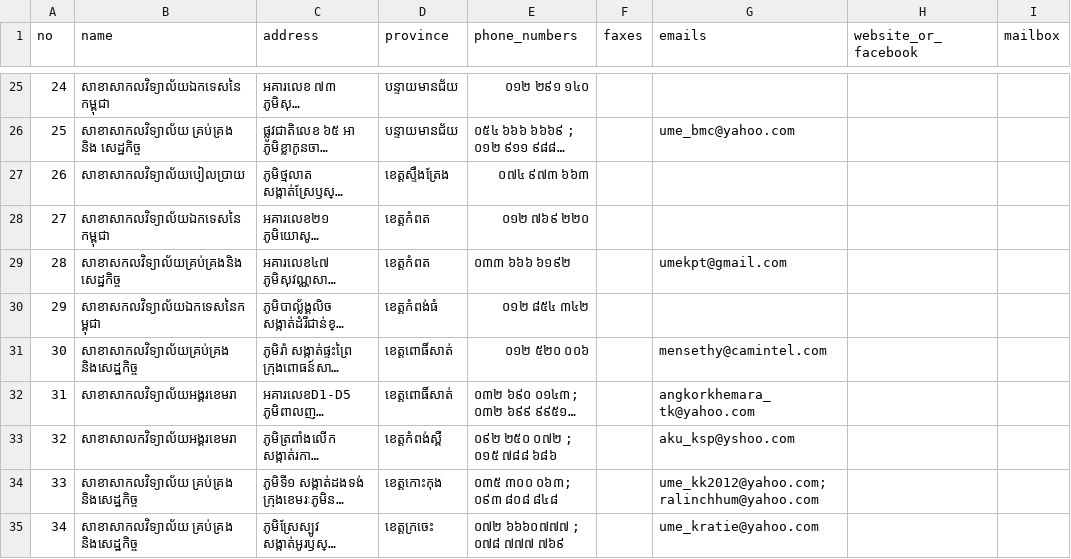
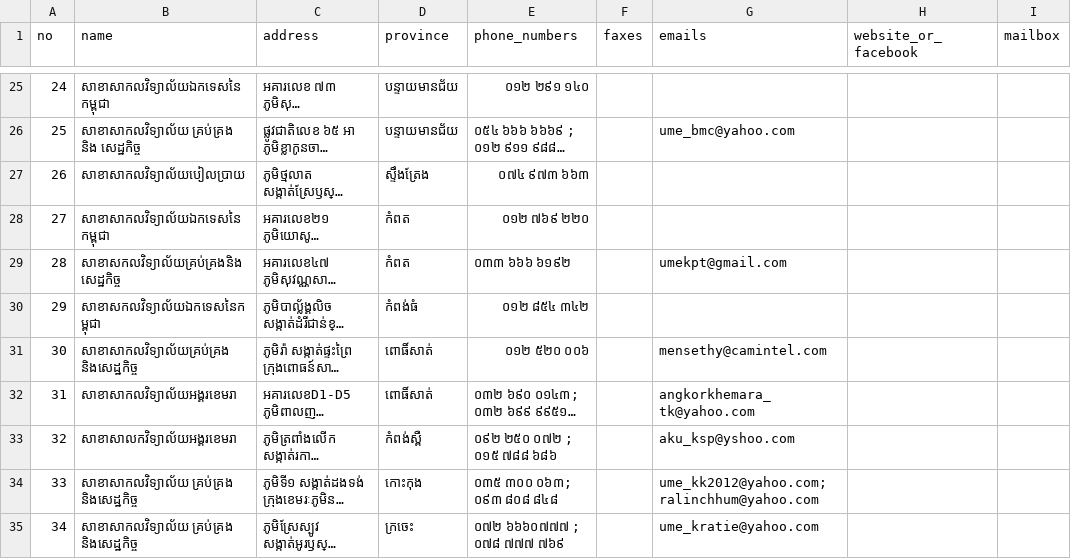
Before and after one commit to ilabsea/trey_visay_api, a CSV file: db/csv/private_schools.csv, drawn as a sheet; only a part is shown, gaps mark what is left out; long unchanged cells end in …; the diff names each change by its address in the sheet, - before the commit and + after, or states it on an @@ line.

Commit message:
update csv data

```diff
--- a/db/csv/private_schools.csv
+++ b/db/csv/private_schools.csv
-D27 (province): ខេត្តស្ទឹងត្រែង
+D27 (province): ស្ទឹងត្រែង
-D28:D29 (province): ខេត្តកំពត
+D28:D29 (province): កំពត
-D30 (province): ខេត្តកំពង់ធំ
+D30 (province): កំពង់ធំ
-D31:D32 (province): ខេត្តពោធិ៍សាត់
+D31:D32 (province): ពោធិ៍សាត់
-D33 (province): ខេត្តកំពង់ស្ពឺ
+D33 (province): កំពង់ស្ពឺ
-D34 (province): ខេត្តកោះកុង
+D34 (province): កោះកុង
-D35 (province): ខេត្តក្រចេះ
+D35 (province): ក្រចេះ
```
Also changed, not shown: db/csv/government_schools.csv, db/csv/ngo_schools.csv.
